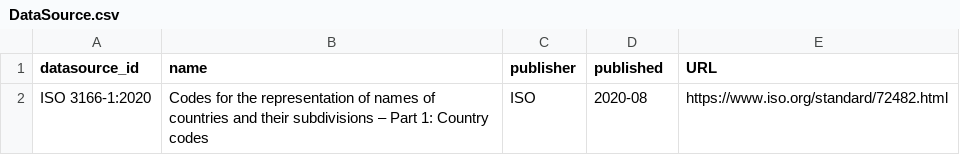
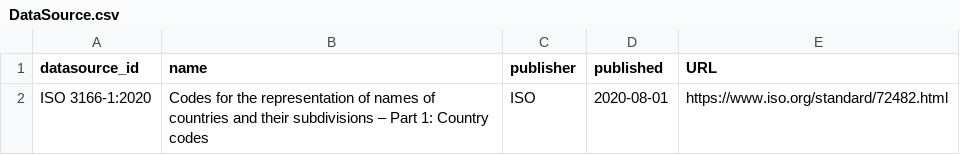
Before and after one commit to Open-Earth-Foundation/OpenClimate-ISO-3166, a CSV file: ISO-3166-1/DataSource.csv, drawn as a sheet.

Commit message:
fix(datasource): full date for publication

```diff
--- a/ISO-3166-1/DataSource.csv
+++ b/ISO-3166-1/DataSource.csv
@@ -1,2 +1,2 @@
 "datasource_id","name","publisher","published","URL"
-"ISO 3166-1:2020","Codes for the representation of names of countries and their subdivisions – Part 1: Country codes","ISO","2020-08","https://www.iso.org/standard/72482.html"
+"ISO 3166-1:2020","Codes for the representation of names of countries and their subdivisions – Part 1: Country codes","ISO","2020-08-01","https://www.iso.org/standard/72482.html"
```
